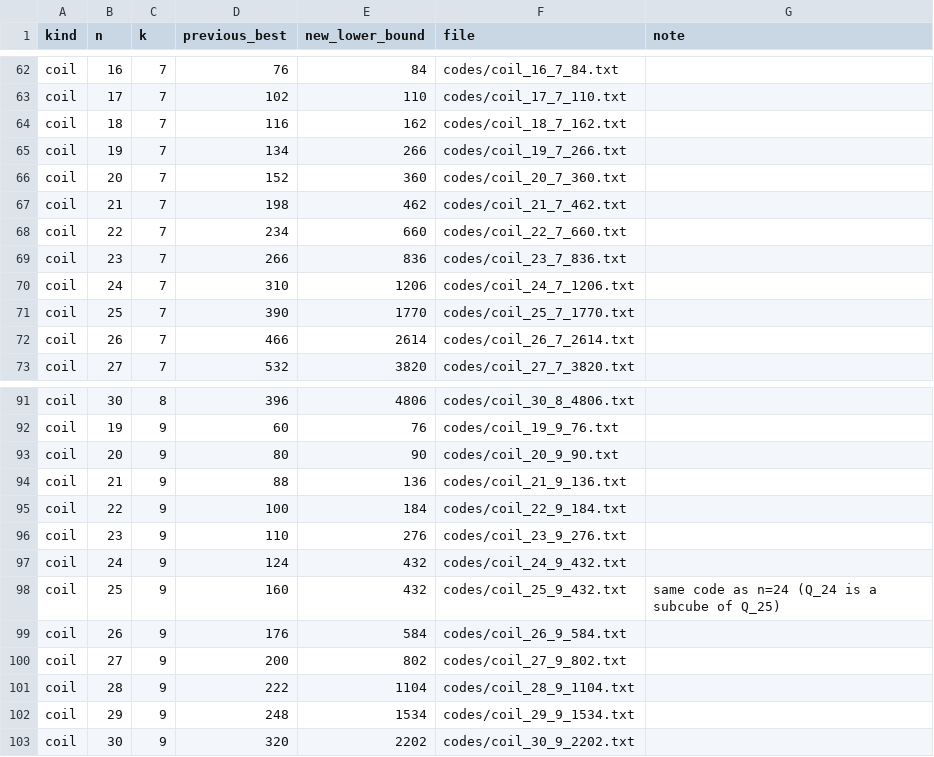
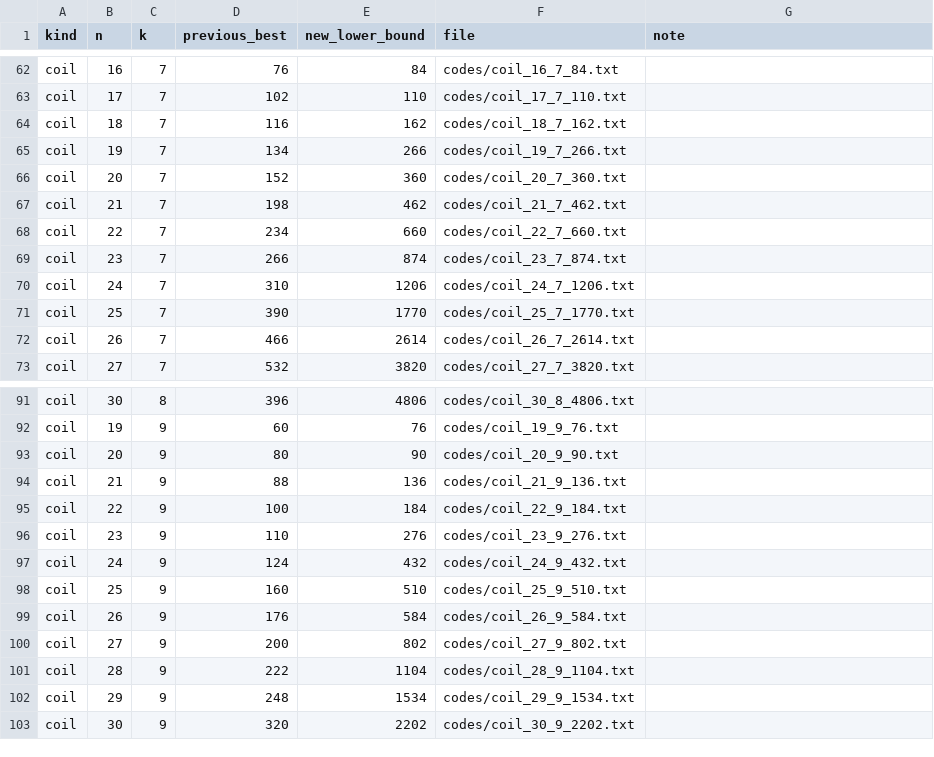
Before and after one commit to m-berger22/circuit-codes, a TSV file: records.tsv, drawn as a sheet; only a part is shown, gaps mark what is left out; the diff covers the shown part only.

```diff
--- a/records.tsv
+++ b/records.tsv
@@ -68,3 +68,3 @@ coil	21	7	198	462	codes/coil_21_7_462.txt
 coil	22	7	234	660	codes/coil_22_7_660.txt	
-coil	23	7	266	836	codes/coil_23_7_836.txt	
+coil	23	7	266	874	codes/coil_23_7_874.txt	
 coil	24	7	310	1206	codes/coil_24_7_1206.txt	
@@ -97,3 +97,3 @@ coil	23	9	110	276	codes/coil_23_9_276.txt
 coil	24	9	124	432	codes/coil_24_9_432.txt	
-coil	25	9	160	432	codes/coil_25_9_432.txt	same code as n=24 (Q_24 is a subcube of Q_25)
+coil	25	9	160	510	codes/coil_25_9_510.txt	
 coil	26	9	176	584	codes/coil_26_9_584.txt	
```
Also changed, not shown: 32 edited cells elsewhere in this file, 43 other files.
